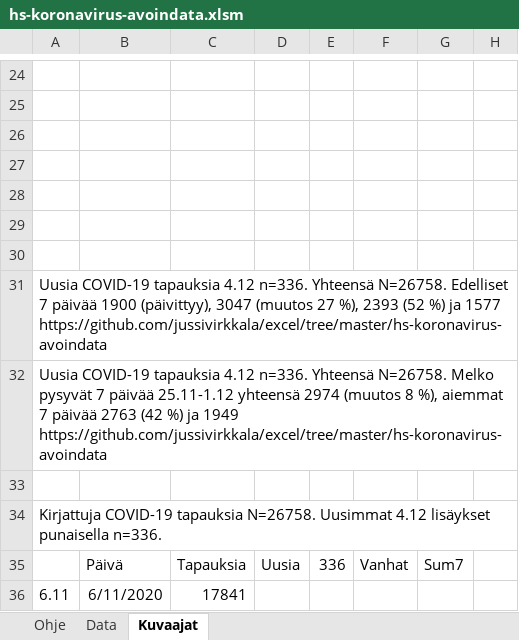
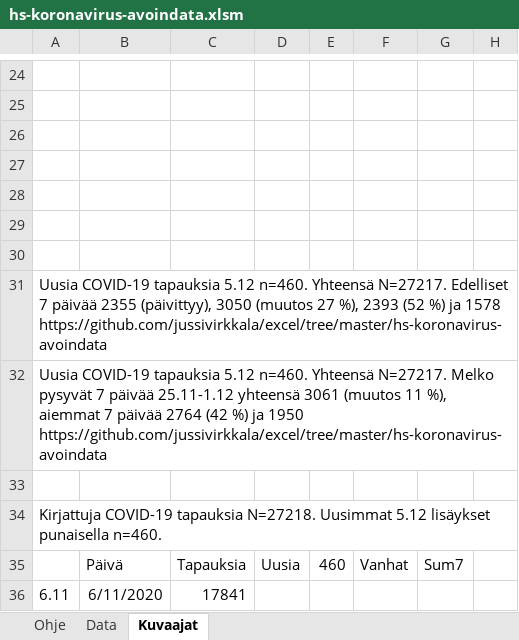
Before and after one commit to jussivirkkala/Excel, an Excel workbook: hs-koronavirus-avoindata/hs-koronavirus-avoindata.xlsm, sheet Kuvaajat, drawn as a sheet; only a part is shown, gaps mark what is left out; values as stored, in another font and other column widths than the file's, no borders; charts and pictures not drawn; the diff covers the shown part only; the diff names each change by its address in the sheet, - before the commit and + after, or states it on an @@ line.

Commit message:
Update hs-koronavirus-avoindata.xlsm

```diff
--- a/hs-koronavirus-avoindata/hs-koronavirus-avoindata.xlsm (sheet Kuvaajat)
+++ b/hs-koronavirus-avoindata/hs-koronavirus-avoindata.xlsm (sheet Kuvaajat)
-A31: …COVID-19 tapauksia 4.12 n=336. Yhteensä N=26758. Edelliset 7 päivää 1900 (päivittyy), 3047 (muutos 27 %), 2393 (52 %) ja 1577 https://github.com/jussivirkkala/excel/tree/master/hs-koronavirus-avoindata
+A31: …COVID-19 tapauksia 5.12 n=460. Yhteensä N=27217. Edelliset 7 päivää 2355 (päivittyy), 3050 (muutos 27 %), 2393 (52 %) ja 1578 https://github.com/jussivirkkala/excel/tree/master/hs-koronavirus-avoindata
-A32: …COVID-19 tapauksia 4.12 n=336. Yhteensä N=26758. Melko pysyvät 7 päivää 25.11-1.12 yhteensä 2974 (muutos 8 %), aiemmat 7 päivää 2763 (42 %) ja 1949 https://github.com/jussivirkkala/excel/tree/master/hs-koronavirus-avoindata
+A32: …COVID-19 tapauksia 5.12 n=460. Yhteensä N=27217. Melko pysyvät 7 päivää 25.11-1.12 yhteensä 3061 (muutos 11 %), aiemmat 7 päivää 2764 (42 %) ja 1950 https://github.com/jussivirkkala/excel/tree/master/hs-koronavirus-avoindata
-A34: …COVID-19 tapauksia N=26758. Uusimmat 4.12 lisäykset punaisella n=336.
+A34: …COVID-19 tapauksia N=27218. Uusimmat 5.12 lisäykset punaisella n=460.
-E35: 336
+E35: 460
```
Also changed, not shown: 281 edited cells and cell formats elsewhere in this sheet, sheet Data, charts or pictures.
